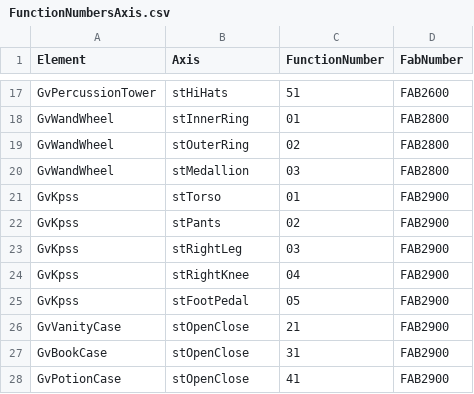
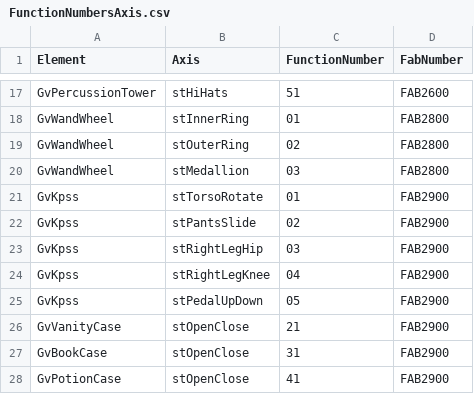
Before and after one commit to EbrahimKaram/AlarmEmbedder, a CSV file: FunctionNumbersAxis.csv, drawn as a sheet; only a part is shown, gaps mark what is left out.

Commit message:
Update FunctionNumbersAxis.csv

```diff
--- a/FunctionNumbersAxis.csv
+++ b/FunctionNumbersAxis.csv
@@ -20,7 +20,7 @@ GvWandWheel,stOuterRing,02,FAB2800
 GvWandWheel,stMedallion,03,FAB2800
-GvKpss,stTorso,01,FAB2900
-GvKpss,stPants,02,FAB2900
-GvKpss,stRightLeg,03,FAB2900
-GvKpss,stRightKnee,04,FAB2900
-GvKpss,stFootPedal,05,FAB2900
+GvKpss,stTorsoRotate,01,FAB2900
+GvKpss,stPantsSlide,02,FAB2900
+GvKpss,stRightLegHip,03,FAB2900
+GvKpss,stRightLegKnee,04,FAB2900
+GvKpss,stPedalUpDown,05,FAB2900
 GvVanityCase,stOpenClose,21,FAB2900
```
